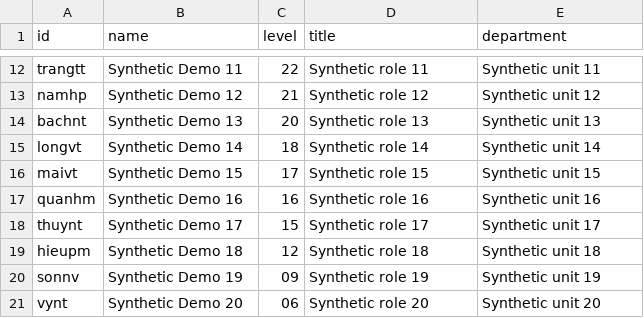
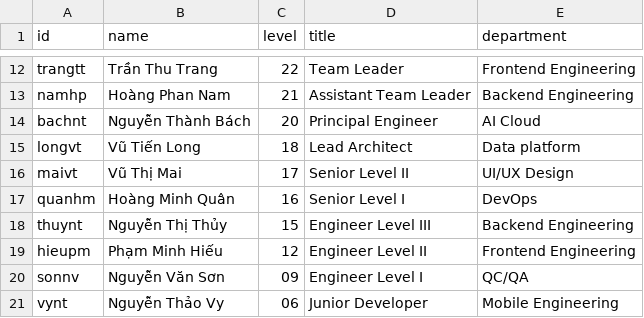
Before and after one commit to dakiemdarktharr/nosleepclub-support-desk, a CSV file: data/employees.csv, drawn as a sheet; only a part is shown, gaps mark what is left out; the diff covers the shown part only; the diff names each change by its address in the sheet, - before the commit and + after, or states it on an @@ line.

```diff
--- a/data/employees.csv
+++ b/data/employees.csv
-B12 (name): Synthetic Demo 11
+B12 (name): Trần Thu Trang
-D12 (title): Synthetic role 11
+D12 (title): Team Leader
-E12 (department): Synthetic unit 11
+E12 (department): Frontend Engineering
-B13 (name): Synthetic Demo 12
+B13 (name): Hoàng Phan Nam
-D13 (title): Synthetic role 12
+D13 (title): Assistant Team Leader
-E13 (department): Synthetic unit 12
+E13 (department): Backend Engineering
-B14 (name): Synthetic Demo 13
+B14 (name): Nguyễn Thành Bách
-D14 (title): Synthetic role 13
+D14 (title): Principal Engineer
-E14 (department): Synthetic unit 13
+E14 (department): AI Cloud
-B15 (name): Synthetic Demo 14
+B15 (name): Vũ Tiến Long
-D15 (title): Synthetic role 14
+D15 (title): Lead Architect
-E15 (department): Synthetic unit 14
+E15 (department): Data platform
-B16 (name): Synthetic Demo 15
+B16 (name): Vũ Thị Mai
-D16 (title): Synthetic role 15
+D16 (title): Senior Level II
-E16 (department): Synthetic unit 15
+E16 (department): UI/UX Design
-B17 (name): Synthetic Demo 16
+B17 (name): Hoàng Minh Quân
-D17 (title): Synthetic role 16
+D17 (title): Senior Level I
-E17 (department): Synthetic unit 16
+E17 (department): DevOps
-B18 (name): Synthetic Demo 17
+B18 (name): Nguyễn Thị Thủy
-D18 (title): Synthetic role 17
+D18 (title): Engineer Level III
-E18 (department): Synthetic unit 17
+E18 (department): Backend Engineering
-B19 (name): Synthetic Demo 18
+B19 (name): Phạm Minh Hiếu
-D19 (title): Synthetic role 18
+D19 (title): Engineer Level II
-E19 (department): Synthetic unit 18
+E19 (department): Frontend Engineering
-B20 (name): Synthetic Demo 19
+B20 (name): Nguyễn Văn Sơn
-D20 (title): Synthetic role 19
+D20 (title): Engineer Level I
-E20 (department): Synthetic unit 19
+E20 (department): QC/QA
-B21 (name): Synthetic Demo 20
+B21 (name): Nguyễn Thảo Vy
-D21 (title): Synthetic role 20
+D21 (title): Junior Developer
-E21 (department): Synthetic unit 20
+E21 (department): Mobile Engineering
```
Also changed, not shown: 78 edited cells elsewhere in this file, 3 other files.
